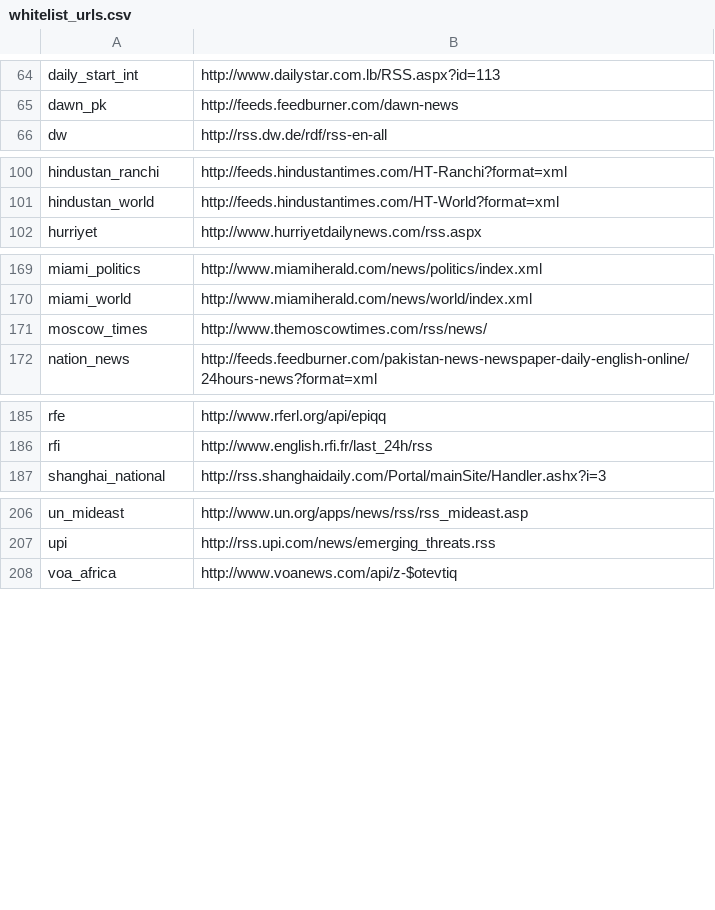
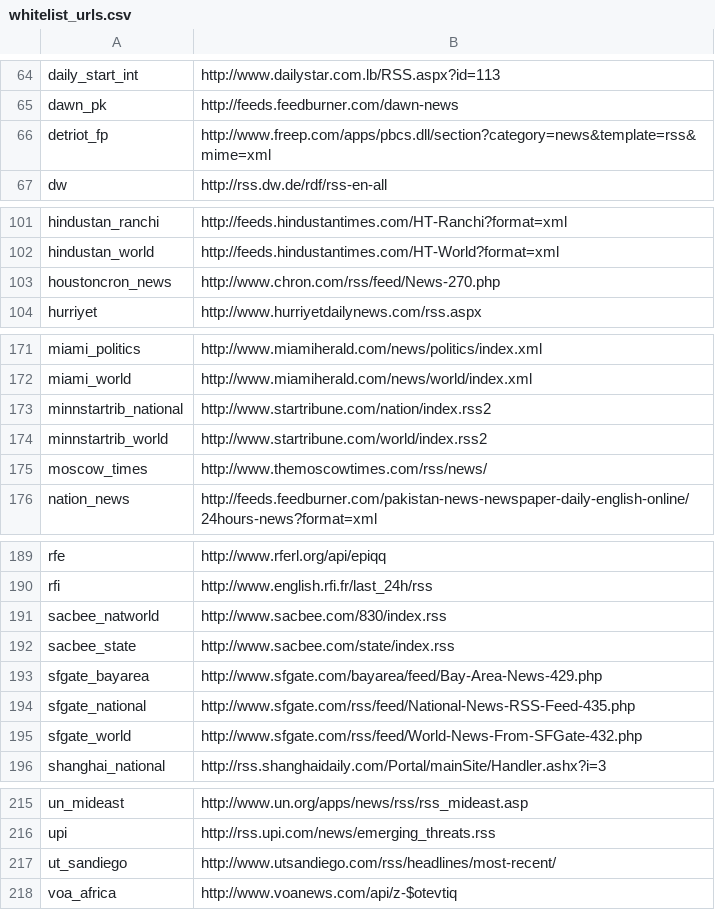
Before and after one commit to openeventdata/scraper, a CSV file: whitelist_urls.csv, drawn as a sheet; only a part is shown, gaps mark what is left out.

Commit message:
Some US domestic sources

```diff
--- a/whitelist_urls.csv
+++ b/whitelist_urls.csv
@@ -65,2 +65,3 @@ daily_start_int,http://www.dailystar.com.lb/RSS.aspx?id=113
 dawn_pk,http://feeds.feedburner.com/dawn-news
+detriot_fp,http://www.freep.com/apps/pbcs.dll/section?category=news&template=rss&mime=xml
 dw,http://rss.dw.de/rdf/rss-en-all
@@ -101,2 +102,3 @@ hindustan_ranchi,http://feeds.hindustantimes.com/HT-Ranchi?format=xml
 hindustan_world,http://feeds.hindustantimes.com/HT-World?format=xml
+houstoncron_news,http://www.chron.com/rss/feed/News-270.php
 hurriyet,http://www.hurriyetdailynews.com/rss.aspx
@@ -170,2 +172,4 @@ miami_politics,http://www.miamiherald.com/news/politics/index.xml
 miami_world,http://www.miamiherald.com/news/world/index.xml
+minnstartrib_national,http://www.startribune.com/nation/index.rss2
+minnstartrib_world,http://www.startribune.com/world/index.rss2
 moscow_times,http://www.themoscowtimes.com/rss/news/
@@ -186,2 +190,7 @@ rfe,http://www.rferl.org/api/epiqq
 rfi,http://www.english.rfi.fr/last_24h/rss
+sacbee_natworld,http://www.sacbee.com/830/index.rss
+sacbee_state,http://www.sacbee.com/state/index.rss
+sfgate_bayarea,http://www.sfgate.com/bayarea/feed/Bay-Area-News-429.php
+sfgate_national,http://www.sfgate.com/rss/feed/National-News-RSS-Feed-435.php
+sfgate_world,http://www.sfgate.com/rss/feed/World-News-From-SFGate-432.php
 shanghai_national,http://rss.shanghaidaily.com/Portal/mainSite/Handler.ashx?i=3
@@ -207,2 +216,3 @@ un_mideast,http://www.un.org/apps/news/rss/rss_mideast.asp
 upi,http://rss.upi.com/news/emerging_threats.rss
+ut_sandiego,http://www.utsandiego.com/rss/headlines/most-recent/
 voa_africa,http://www.voanews.com/api/z-$otevtiq
```
